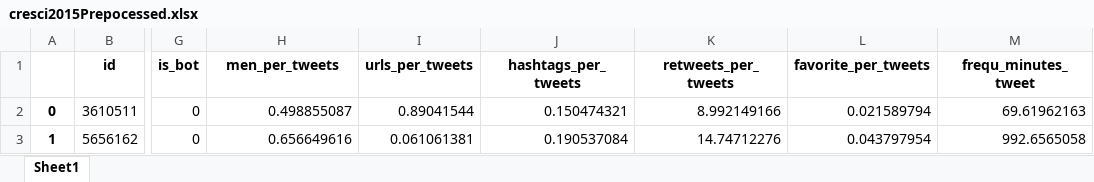
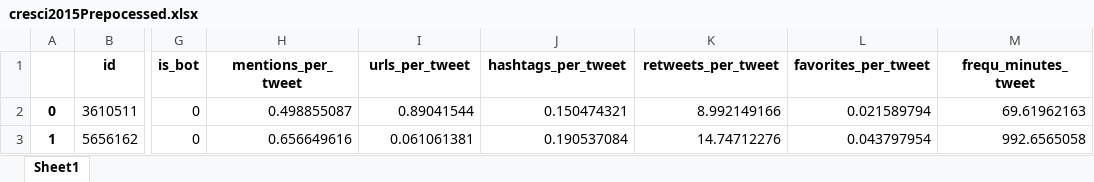
Before and after one commit to Cubaka14/-I-Spot-a-Bot---Building-a-Binary-Classifier-to-Detect-Bots-on-Twitter, an Excel workbook: cresci2015Prepocessed.xlsx, sheet Sheet1, drawn as a sheet; only a part is shown, gaps mark what is left out; values as stored, in another font and other column widths than the file's, no borders; the diff names each change by its address in the sheet, - before the commit and + after, or states it on an @@ line.

```diff
--- a/cresci2015Prepocessed.xlsx (sheet Sheet1)
+++ b/cresci2015Prepocessed.xlsx (sheet Sheet1)
-H1: men_per_tweets
+H1: mentions_per_tweet
-I1: urls_per_tweets
+I1: urls_per_tweet
-J1: hashtags_per_tweets
+J1: hashtags_per_tweet
-K1: retweets_per_tweets
+K1: retweets_per_tweet
-L1: favorite_per_tweets
+L1: favorites_per_tweet
```
Also changed, not shown: 2 other files.
